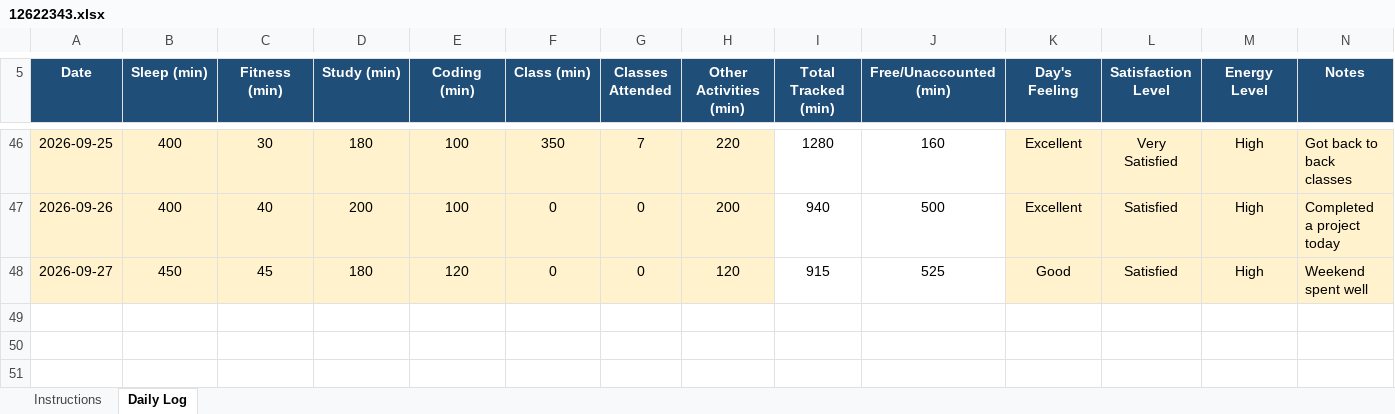
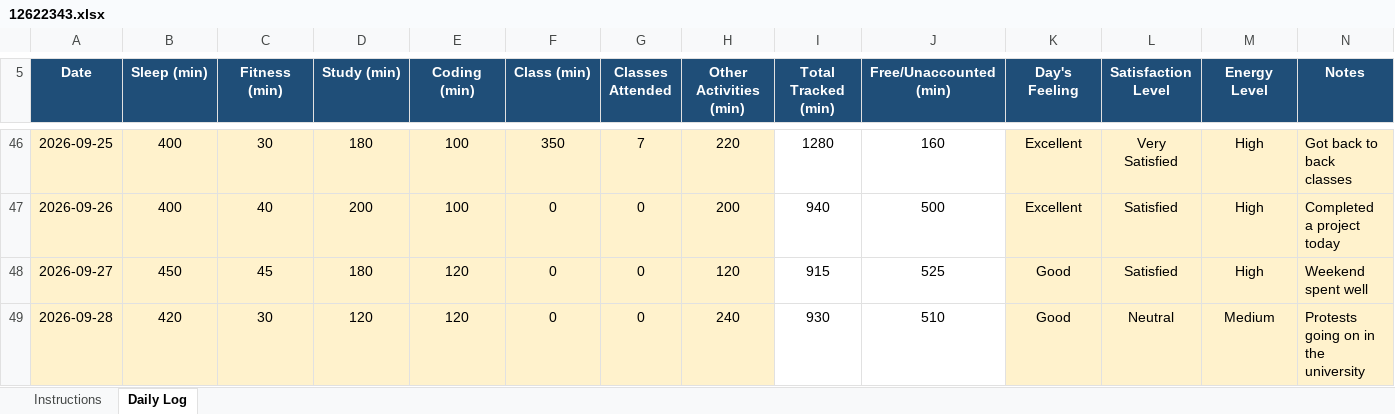
Before and after one commit to harsh00196/CAP776-Daily-Work, an Excel workbook: 12622343.xlsx, sheet Daily Log, drawn as a sheet; only a part is shown, gaps mark what is left out; values as stored, in another font and other column widths than the file's, no borders; conditional formats not drawn; the diff names each change by its address in the sheet, - before the commit and + after, or states it on an @@ line.

Commit message:
Add files via upload

```diff
--- a/12622343.xlsx (sheet Daily Log)
+++ b/12622343.xlsx (sheet Daily Log)
+row 49: 2026-09-28 | 420 | 30 | 120 | 120 | 0 | 0 | 240 | 930 | 510 | Good | Neutral | Medium | Protests going on in the university
```
